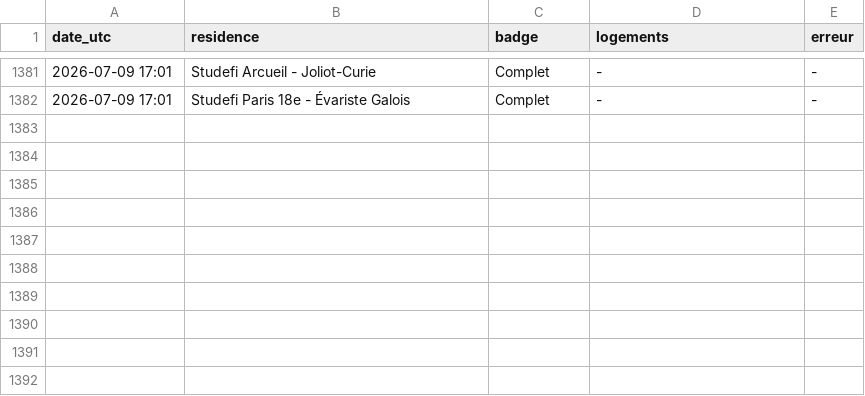
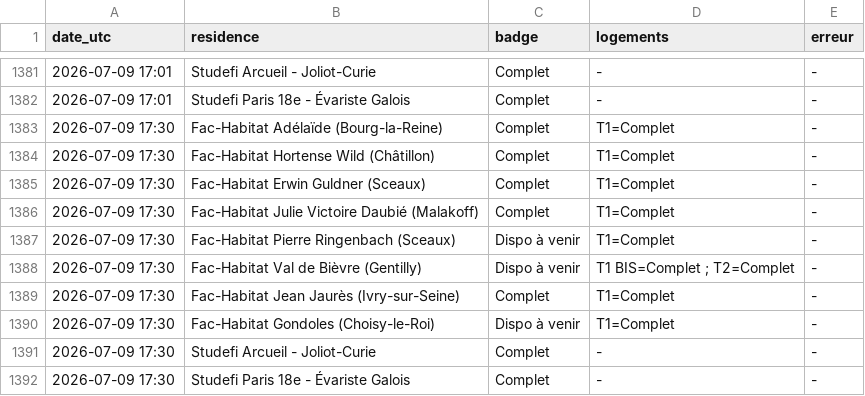
Before and after one commit to RaoufKessouar/SurvLog, a CSV file: journal_checks.csv, drawn as a sheet; only a part is shown, gaps mark what is left out; the diff names each change by its address in the sheet, - before the commit and + after, or states it on an @@ line.

```diff
--- a/journal_checks.csv
+++ b/journal_checks.csv
+row 1383: 2026-07-09 17:30 | Fac-Habitat Adélaïde (Bourg-la-Reine) | Complet | T1=Complet | -
+row 1384: 2026-07-09 17:30 | Fac-Habitat Hortense Wild (Châtillon) | Complet | T1=Complet | -
+row 1385: 2026-07-09 17:30 | Fac-Habitat Erwin Guldner (Sceaux) | Complet | T1=Complet | -
+row 1386: 2026-07-09 17:30 | Fac-Habitat Julie Victoire Daubié (Malakoff) | Complet | T1=Complet | -
+row 1387: 2026-07-09 17:30 | Fac-Habitat Pierre Ringenbach (Sceaux) | Dispo à venir | T1=Complet | -
+row 1388: 2026-07-09 17:30 | Fac-Habitat Val de Bièvre (Gentilly) | Dispo à venir | T1 BIS=Complet ; T2=Complet | -
+row 1389: 2026-07-09 17:30 | Fac-Habitat Jean Jaurès (Ivry-sur-Seine) | Complet | T1=Complet | -
+row 1390: 2026-07-09 17:30 | Fac-Habitat Gondoles (Choisy-le-Roi) | Dispo à venir | T1=Complet | -
+row 1391: 2026-07-09 17:30 | Studefi Arcueil - Joliot-Curie | Complet | - | -
+row 1392: 2026-07-09 17:30 | Studefi Paris 18e - Évariste Galois | Complet | - | -
```
Also changed, not shown: 1 other file.
